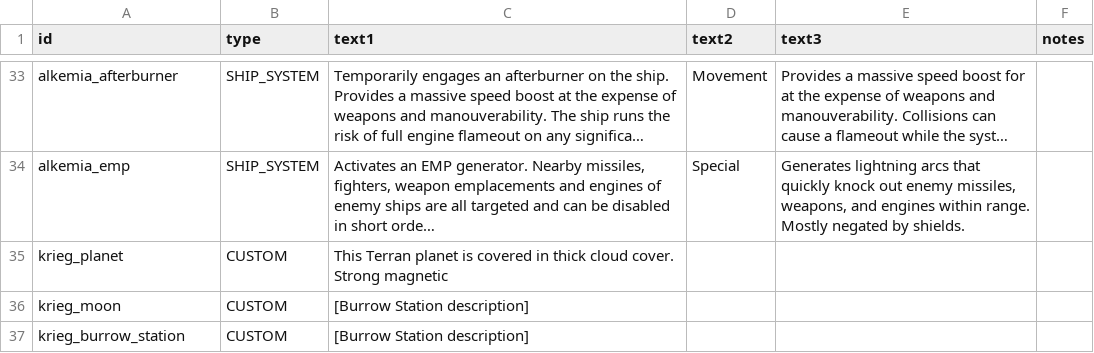
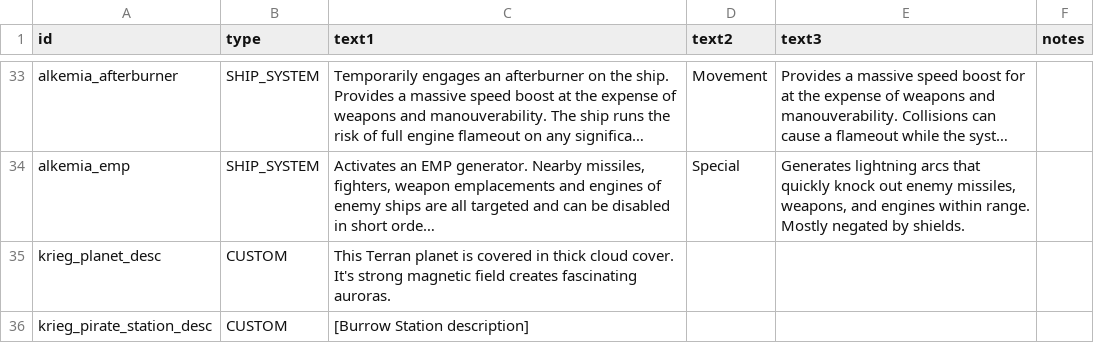
Before and after one commit to AlfredBroda/AlkemiaArmory, a CSV file: data/strings/descriptions.csv, drawn as a sheet; only a part is shown, gaps mark what is left out; long unchanged cells end in …; removed rows and columns are numbered as before the commit, all else as after; the diff names each change by its address in the sheet, - before the commit and + after, or states it on an @@ line.

Commit message:
Semi working planetary interaction

```diff
--- a/data/strings/descriptions.csv
+++ b/data/strings/descriptions.csv
-A35 (id): krieg_planet
+A35 (id): krieg_planet_desc
-C35 (text1): …cloud cover. Strong magnetic
+C35 (text1): …cloud cover. It's strong magnetic field creates fascinating auroras.
-row 36: krieg_moon | CUSTOM | [Burrow Station description]
-A36 (id): krieg_burrow_station
+A36 (id): krieg_pirate_station_desc
```
Also changed, not shown: 13 other files.
